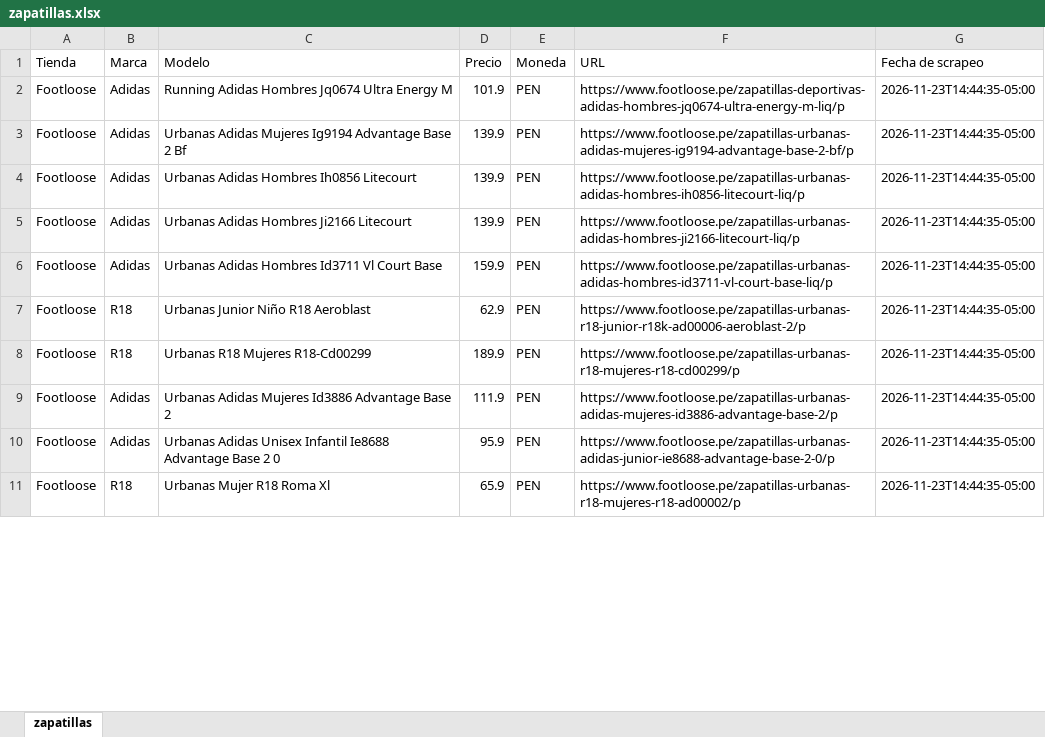
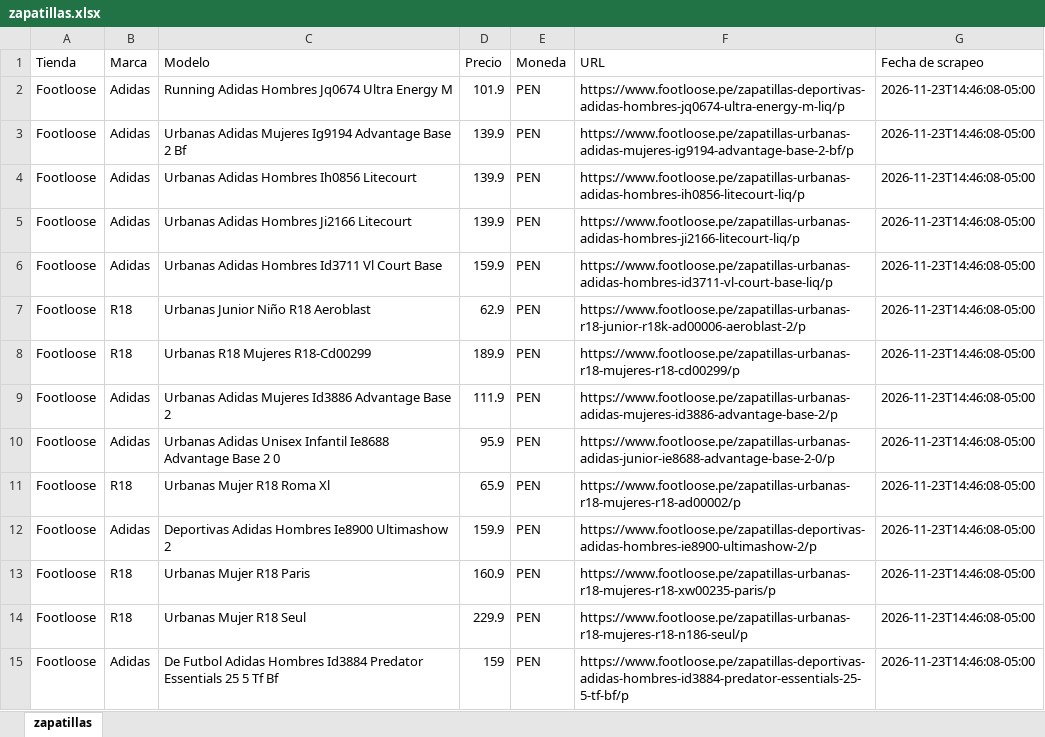
Before and after one commit to gdny0208/comparador-zapatillas, an Excel workbook: zapatillas.xlsx, sheet zapatillas, drawn as a sheet; only a part is shown; values as stored, in another font and other column widths than the file's, no borders; the diff covers the shown part only; the diff names each change by its address in the sheet, - before the commit and + after, or states it on an @@ line.

Commit message:
Actualiza zapatillas.xlsx (59 productos, 2026-11-23T14:46:08-05:00)

```diff
--- a/zapatillas.xlsx (sheet zapatillas)
+++ b/zapatillas.xlsx (sheet zapatillas)
-G2:G11 (Fecha de scrapeo): 2026-11-23T14:44:35-05:00
+G2:G11 (Fecha de scrapeo): 2026-11-23T14:46:08-05:00
+row 12: Footloose | Adidas | Deportivas Adidas Hombres Ie8900 Ultimashow 2 | 159.9 | PEN | https://www.footloose.pe/zapatillas-deportivas-adidas-hombres-ie8900-ultimashow-2/p | 2026-11-23T14:46:08-05:00
+row 13: Footloose | R18 | Urbanas Mujer R18 Paris | 160.9 | PEN | https://www.footloose.pe/zapatillas-urbanas-r18-mujeres-r18-xw00235-paris/p | 2026-11-23T14:46:08-05:00
+row 14: Footloose | R18 | Urbanas Mujer R18 Seul | 229.9 | PEN | https://www.footloose.pe/zapatillas-urbanas-r18-mujeres-r18-n186-seul/p | 2026-11-23T14:46:08-05:00
+row 15: Footloose | Adidas | De Futbol Adidas Hombres Id3884 Predator Essentials 25 5 Tf Bf | 159 | PEN | https://www.footloose.pe/zapatillas-deportivas-adidas-hombres-id3884-predator-essentials-25-5-tf-bf/p | 2026-11-23T14:46:08-05:00
```
Also changed, not shown: 22 added rows and 25 edited cells elsewhere in this sheet.
